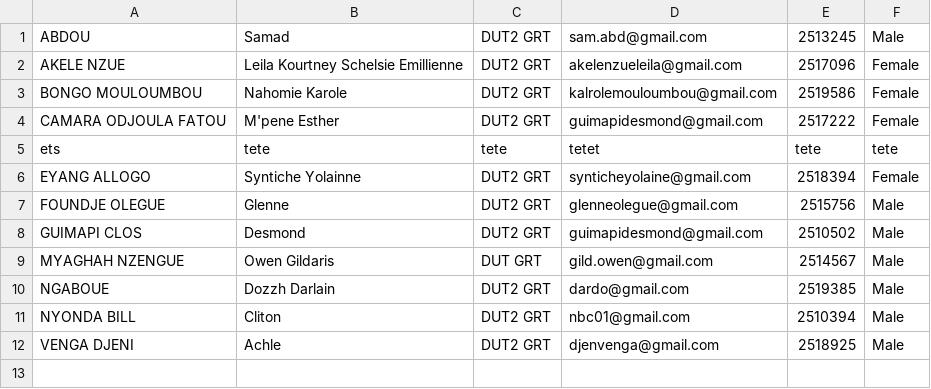
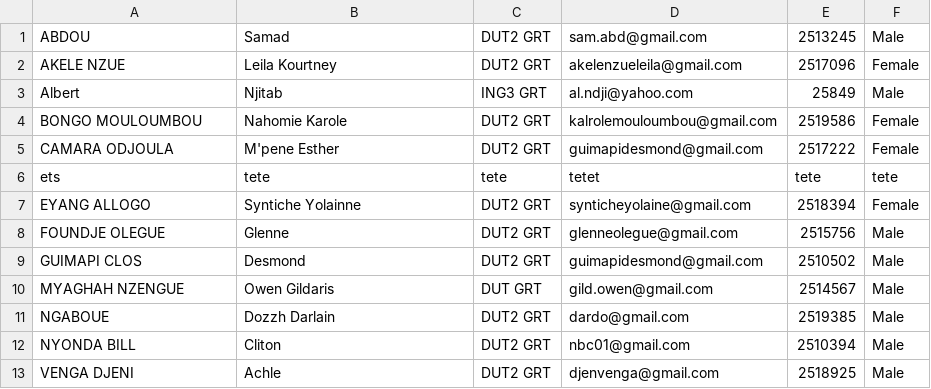
Before and after one commit to DESMOND-77/gestion_etudiants, a CSV file: data/Etudiants.csv, drawn as a sheet.

```diff
--- a/data/Etudiants.csv
+++ b/data/Etudiants.csv
@@ -1,5 +1,6 @@
 ABDOU;Samad;DUT2 GRT;sam.abd@gmail.com;2513245;Male
-AKELE NZUE ;Leila Kourtney Schelsie Emillienne;DUT2 GRT;akelenzueleila@gmail.com;2517096;Female
+AKELE NZUE ;Leila Kourtney;DUT2 GRT;akelenzueleila@gmail.com;2517096;Female
+Albert;Njitab;ING3 GRT;al.ndji@yahoo.com;25849;Male
 BONGO MOULOUMBOU;Nahomie Karole;DUT2 GRT;kalrolemouloumbou@gmail.com;2519586;Female
-CAMARA ODJOULA FATOU;M'pene Esther;DUT2 GRT;guimapidesmond@gmail.com;2517222;Female
+CAMARA ODJOULA;M'pene Esther;DUT2 GRT;guimapidesmond@gmail.com;2517222;Female
 ets;tete;tete;tetet;tete;tete
```
Also changed, not shown: 8 other files.
